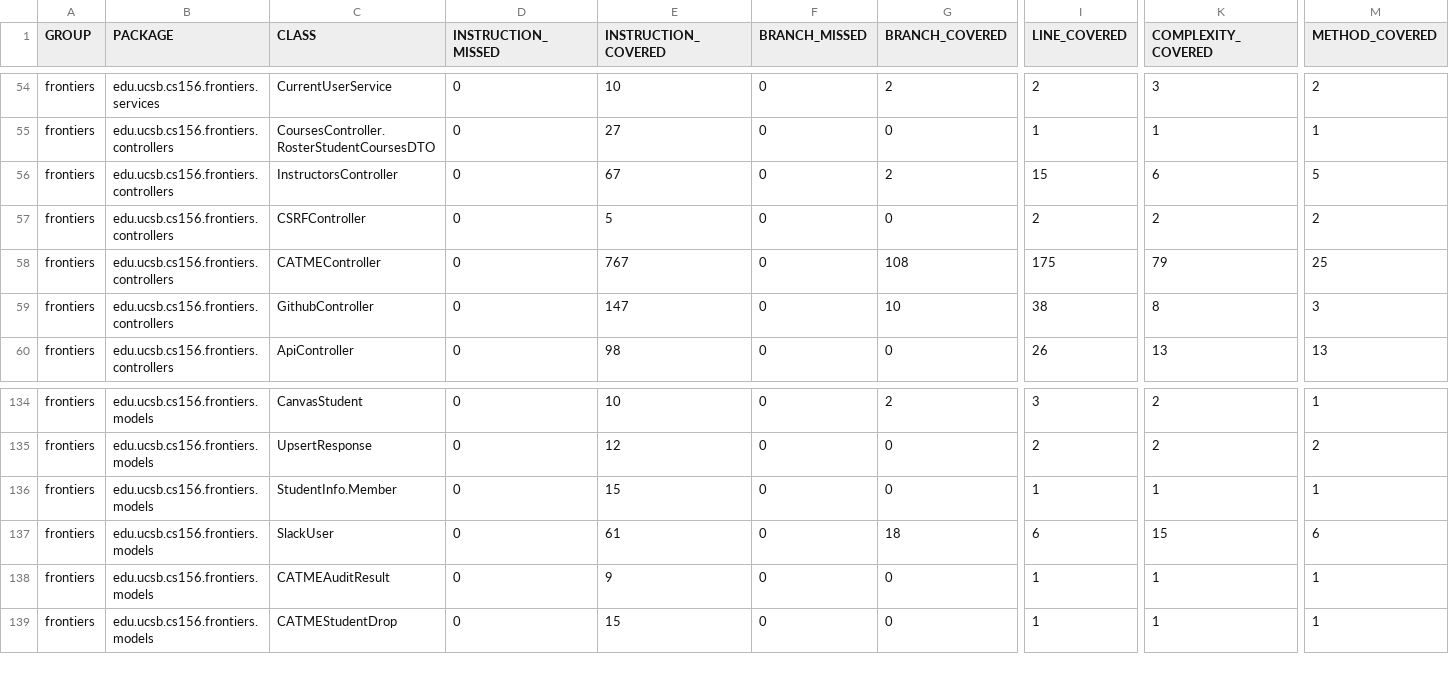
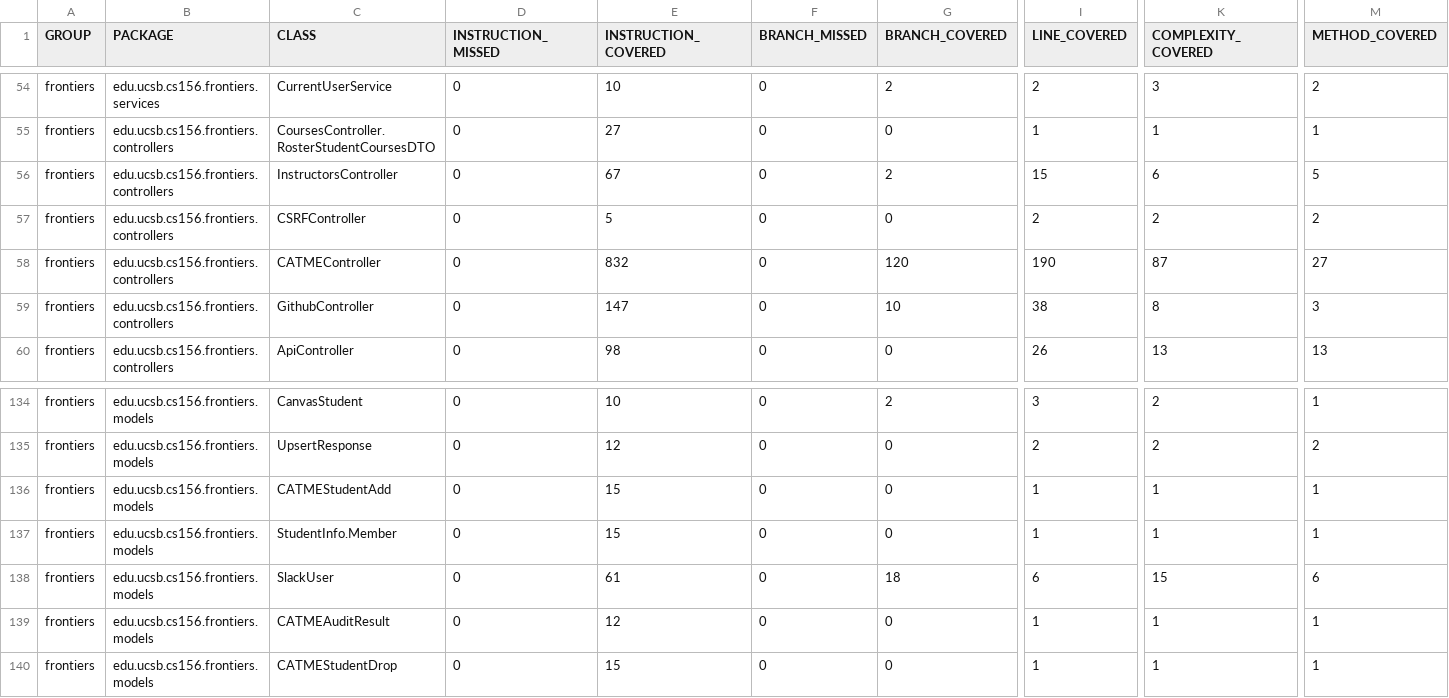
Before and after one commit to ucsb-cs156-f26/proj-frontiers-f26-12, a CSV file: jacoco/jacoco.csv, drawn as a sheet; only a part is shown, gaps mark what is left out; addresses are those after the commit; rows hold the shown columns only; the diff names each change by its address in the sheet, - before the commit and + after, or states it on an @@ line.

Commit message:
Deploying to gh-pages from @ ucsb-cs156-f26/proj-frontiers-f26-12@35eb2031e36433b9374d077c5cad803855d0bab3 🚀

```diff
--- a/jacoco/jacoco.csv
+++ b/jacoco/jacoco.csv
-E58 (INSTRUCTION_COVERED): 767
+E58 (INSTRUCTION_COVERED): 832
-G58 (BRANCH_COVERED): 108
+G58 (BRANCH_COVERED): 120
-I58 (LINE_COVERED): 175
+I58 (LINE_COVERED): 190
-K58 (COMPLEXITY_COVERED): 79
+K58 (COMPLEXITY_COVERED): 87
-M58 (METHOD_COVERED): 25
+M58 (METHOD_COVERED): 27
+row 136: frontiers | edu.ucsb.cs156.frontiers.models | CATMEStudentAdd | 0 | 15 | 0 | 0 | 1 | 1 | 1
-E139 (INSTRUCTION_COVERED): 9
+E139 (INSTRUCTION_COVERED): 12
```
Also changed, not shown: 14 other files.
